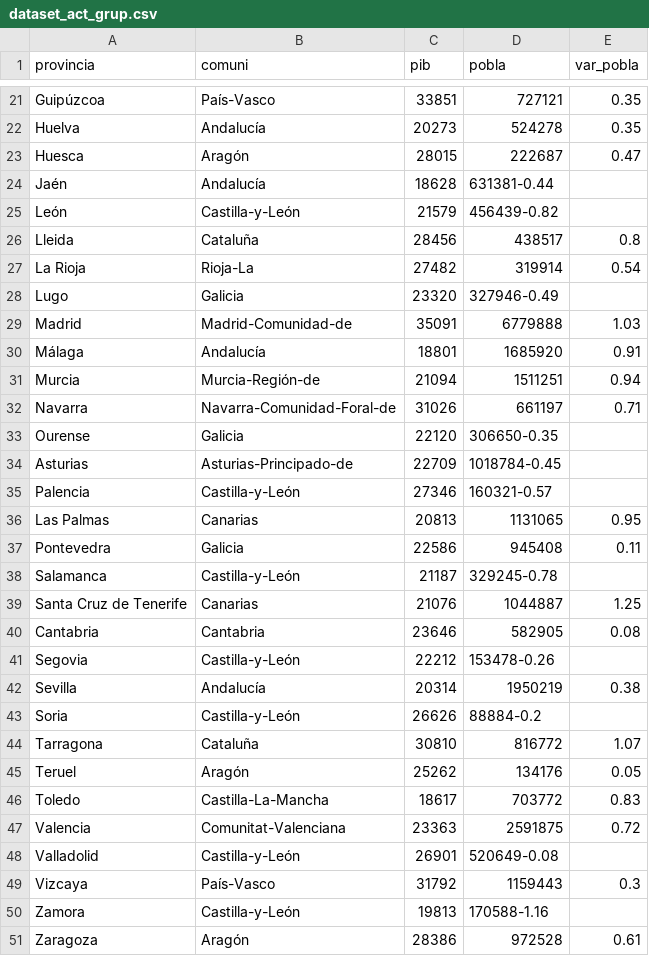
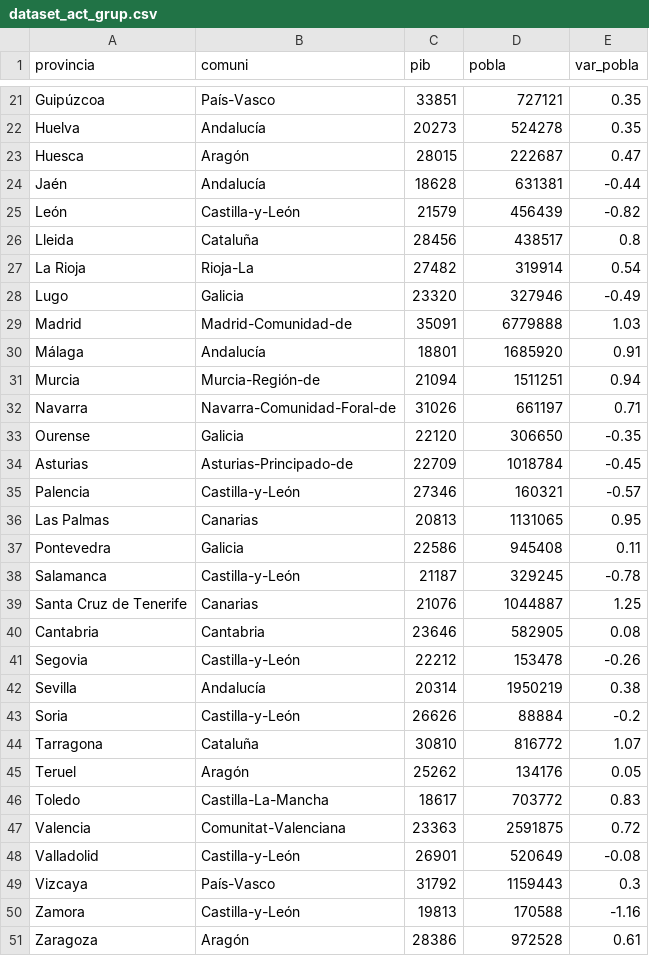
Before and after one commit to samuelojeda082/herramientasvisual, a CSV file: dataset_act_grup.csv, drawn as a sheet; only a part is shown, gaps mark what is left out; the diff covers the shown part only.

Commit message:
Update dataset_act_grup.csv

```diff
--- a/dataset_act_grup.csv
+++ b/dataset_act_grup.csv
@@ -23,7 +23,7 @@
 "Huesca","Aragón",28015,222687,0.47
-"Jaén","Andalucía",18628,631381-0.44
-"León","Castilla-y-León",21579,456439-0.82
+"Jaén","Andalucía",18628,631381,-0.44
+"León","Castilla-y-León",21579,456439,-0.82
 "Lleida","Cataluña",28456,438517,0.8
 "La Rioja","Rioja-La",27482,319914,0.54
-"Lugo","Galicia",23320,327946-0.49
+"Lugo","Galicia",23320,327946,-0.49
 "Madrid","Madrid-Comunidad-de",35091,6779888,1.03
@@ -32,13 +32,13 @@
 "Navarra","Navarra-Comunidad-Foral-de",31026,661197,0.71
-"Ourense","Galicia",22120,306650-0.35
-"Asturias","Asturias-Principado-de",22709,1018784-0.45
-"Palencia","Castilla-y-León",27346,160321-0.57
+"Ourense","Galicia",22120,306650,-0.35
+"Asturias","Asturias-Principado-de",22709,1018784,-0.45
+"Palencia","Castilla-y-León",27346,160321,-0.57
 "Las Palmas","Canarias",20813,1131065,0.95
 "Pontevedra","Galicia",22586,945408,0.11
-"Salamanca","Castilla-y-León",21187,329245-0.78
+"Salamanca","Castilla-y-León",21187,329245,-0.78
 "Santa Cruz de Tenerife","Canarias",21076,1044887,1.25
 "Cantabria","Cantabria",23646,582905,0.08
-"Segovia","Castilla-y-León",22212,153478-0.26
+"Segovia","Castilla-y-León",22212,153478,-0.26
 "Sevilla","Andalucía",20314,1950219,0.38
-"Soria","Castilla-y-León",26626,88884-0.2
+"Soria","Castilla-y-León",26626,88884,-0.2
 "Tarragona","Cataluña",30810,816772,1.07
@@ -47,5 +47,5 @@
 "Valencia","Comunitat-Valenciana",23363,2591875,0.72
-"Valladolid","Castilla-y-León",26901,520649-0.08
+"Valladolid","Castilla-y-León",26901,520649,-0.08
 "Vizcaya","País-Vasco",31792,1159443,0.3
-"Zamora","Castilla-y-León",19813,170588-1.16
+"Zamora","Castilla-y-León",19813,170588,-1.16
 "Zaragoza","Aragón",28386,972528,0.61
```
Also changed, not shown: 20 edited cells elsewhere in this file.
